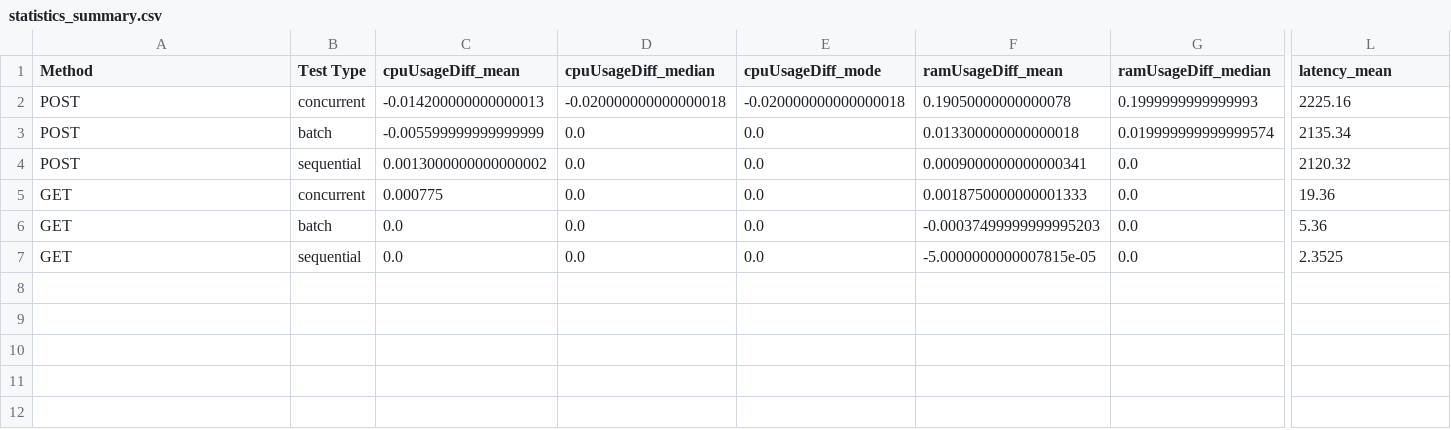
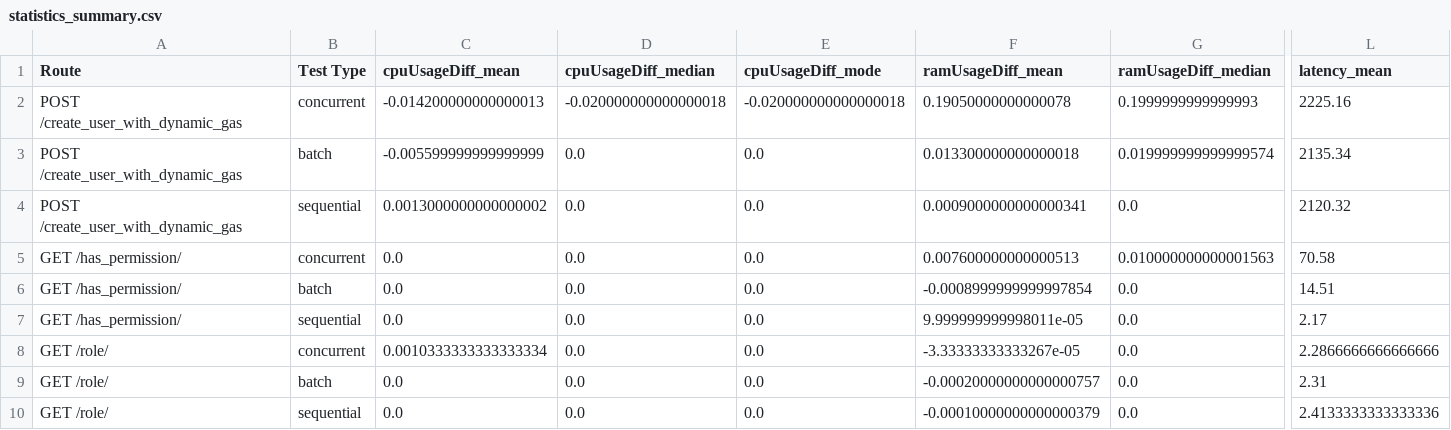
Before and after one commit to Proplayer143789/blockchain-smart-contracts, a CSV file: API/graphs/statistics_summary.csv, drawn as a sheet; only a part is shown, gaps mark what is left out; addresses are those after the commit; rows hold the shown columns only; the diff names each change by its address in the sheet, - before the commit and + after, or states it on an @@ line.

```diff
--- a/API/graphs/statistics_summary.csv
+++ b/API/graphs/statistics_summary.csv
-A1: Method
+A1: Route
-A2:A4 (Route): POST
+A2:A4 (Route): POST /create_user_with_dynamic_gas
+row 5: GET /has_permission/ | concurrent | 0.0 | 0.0 | 0.0 | 0.007600000000000513 | 0.010000000000001563 | 70.58
+row 6: GET /has_permission/ | batch | 0.0 | 0.0 | 0.0 | -0.0008999999999997854 | 0.0 | 14.51
+row 7: GET /has_permission/ | sequential | 0.0 | 0.0 | 0.0 | 9.999999999998011e-05 | 0.0 | 2.17
-A8:A10 (Route): GET
+A8:A10 (Route): GET /role/
-C8 (cpuUsageDiff_mean): 0.000775
+C8 (cpuUsageDiff_mean): 0.0010333333333333334
-F8 (ramUsageDiff_mean): 0.0018750000000001333
+F8 (ramUsageDiff_mean): -3.33333333333267e-05
-L8 (latency_mean): 19.36
+L8 (latency_mean): 2.2866666666666666
-F9 (ramUsageDiff_mean): -0.00037499999999995203
+F9 (ramUsageDiff_mean): -0.00020000000000000757
-L9 (latency_mean): 5.36
+L9 (latency_mean): 2.31
-F10 (ramUsageDiff_mean): -5.0000000000007815e-05
+F10 (ramUsageDiff_mean): -0.00010000000000000379
-L10 (latency_mean): 2.3525
+L10 (latency_mean): 2.4133333333333336
```
Also changed, not shown: 20 other files.
